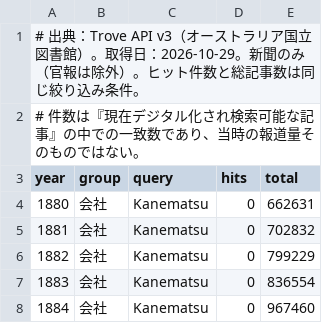
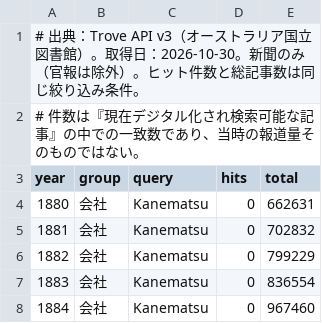
Before and after one commit to aauua16/trove-viewer, a CSV file: data/hits.csv, drawn as a sheet; only a part is shown.

```diff
--- a/data/hits.csv
+++ b/data/hits.csv
@@ -1,2 +1,2 @@
-# 出典：Trove API v3（オーストラリア国立図書館）。取得日：2026-10-29。新聞のみ（官報は除外）。ヒット件数と総記事数は同じ絞り込み条件。
+# 出典：Trove API v3（オーストラリア国立図書館）。取得日：2026-10-30。新聞のみ（官報は除外）。ヒット件数と総記事数は同じ絞り込み条件。
 # 件数は『現在デジタル化され検索可能な記事』の中での一致数であり、当時の報道量そのものではない。
```
Also changed, not shown: 1 other file.
